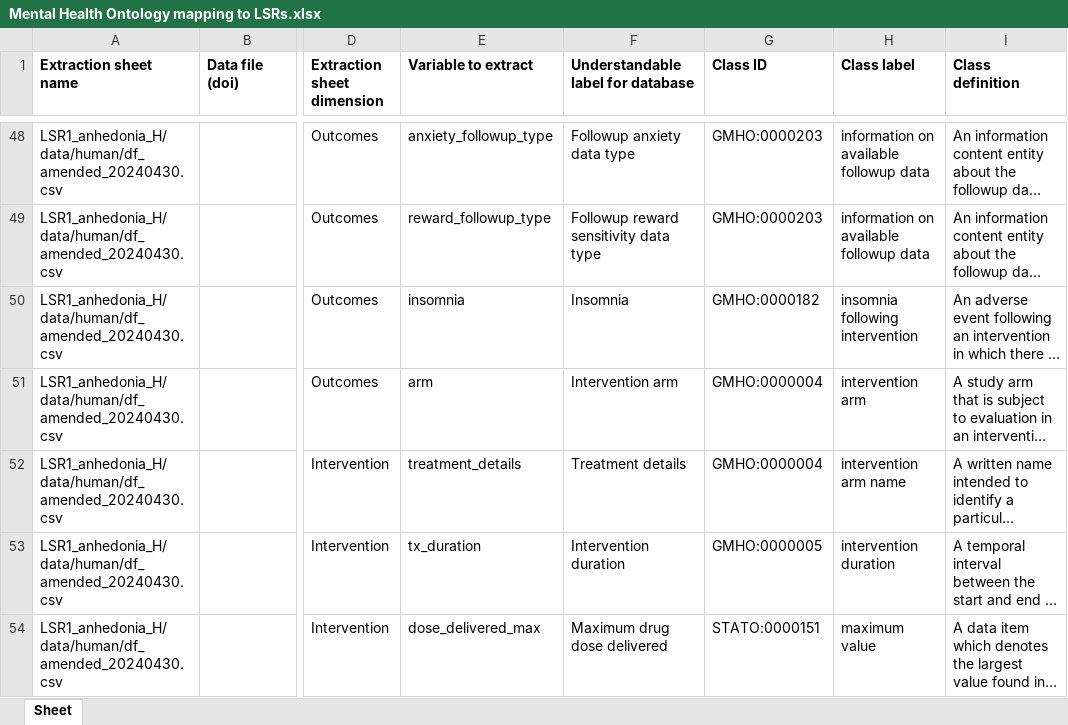
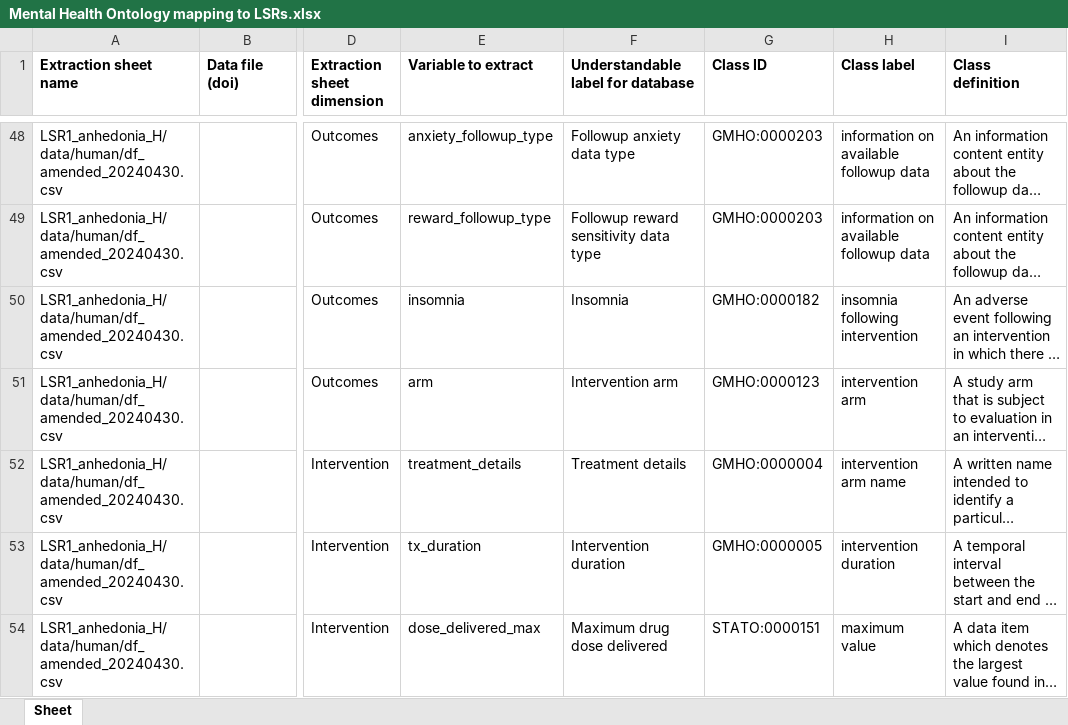
Before and after one commit to galenos-project/mental-health-ontology, an Excel workbook: Mapping to LSRs/Mental Health Ontology mapping to LSRs.xlsx, sheet Sheet, drawn as a sheet; only a part is shown, gaps mark what is left out; long unchanged cells end in …; values as stored, in another font and other column widths than the file's, no borders; the diff names each change by its address in the sheet, - before the commit and + after, or states it on an @@ line.

Commit message:
Updating Mental Health Ontology mapping to LSRs.xlsx

```diff
--- a/Mapping to LSRs/Mental Health Ontology mapping to LSRs.xlsx (sheet Sheet)
+++ b/Mapping to LSRs/Mental Health Ontology mapping to LSRs.xlsx (sheet Sheet)
-G51 (Class ID): GMHO:0000004
+G51 (Class ID): GMHO:0000123
```
